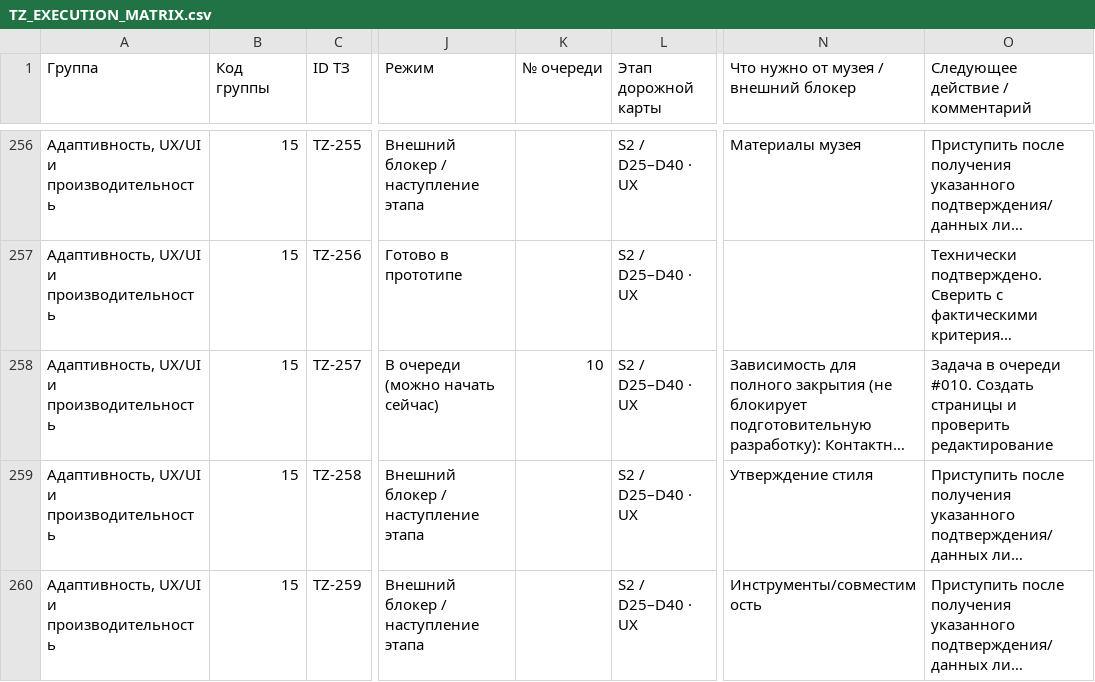
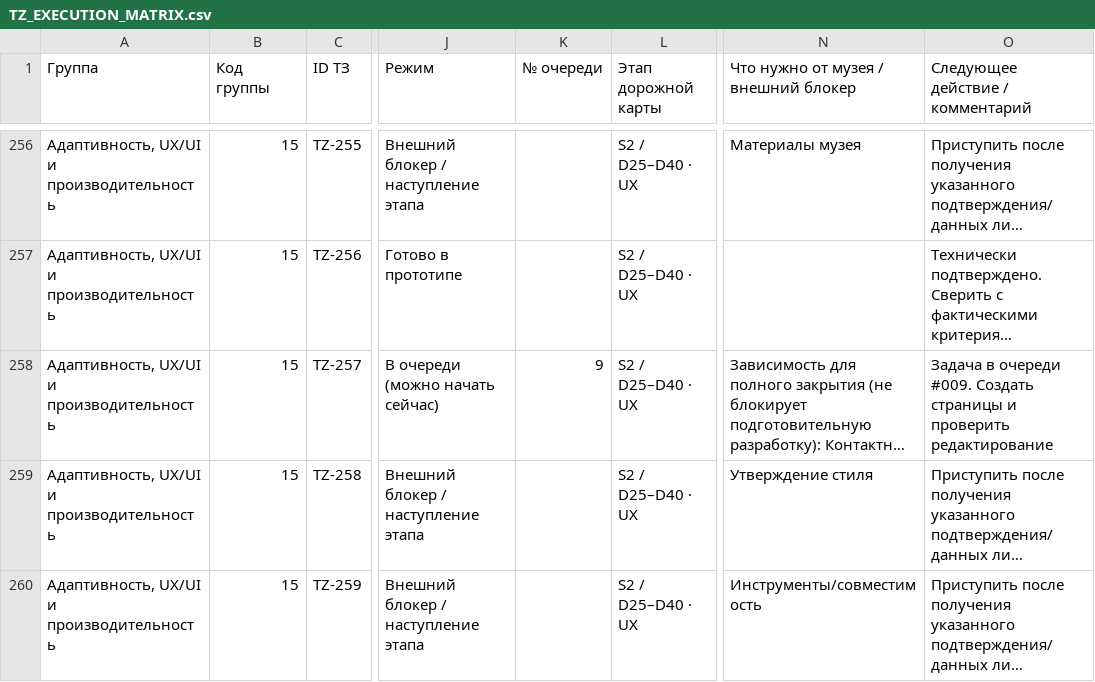
Before and after one commit to arvectum2/musbread, a CSV file: docs/tz-audit/TZ_EXECUTION_MATRIX.csv, drawn as a sheet; only a part is shown, gaps mark what is left out; long unchanged cells end in …; the diff covers the shown part only; the diff names each change by its address in the sheet, - before the commit and + after, or states it on an @@ line.

```diff
--- a/docs/tz-audit/TZ_EXECUTION_MATRIX.csv
+++ b/docs/tz-audit/TZ_EXECUTION_MATRIX.csv
-K258 (№ очереди): 10
+K258 (№ очереди): 9
-O258 (Следующее действие / комментарий): …в очереди #010. Создать страницы…
+O258 (Следующее действие / комментарий): …в очереди #009. Создать страницы…
```
Also changed, not shown: 59 edited cells elsewhere in this file, 17 other files.
